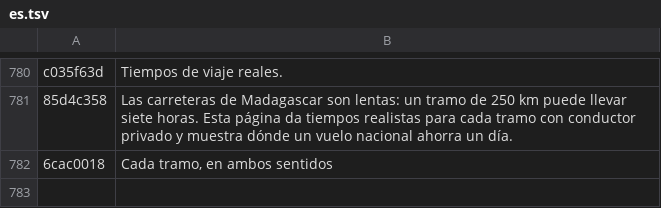
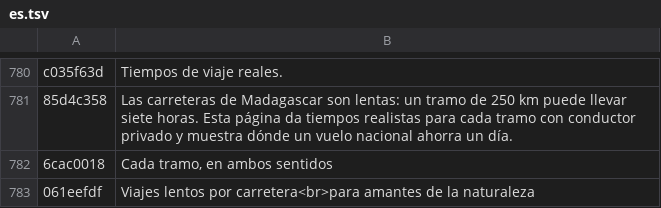
Before and after one commit to benjamingjoel2/madagascar, a TSV file: src/i18n/es.tsv, drawn as a sheet; only a part is shown, gaps mark what is left out.

```diff
--- a/src/i18n/es.tsv
+++ b/src/i18n/es.tsv
@@ -782 +782,2 @@ c035f63d	Tiempos de viaje reales.
 6cac0018	Cada tramo, en ambos sentidos
+061eefdf	Viajes lentos por carretera<br>para amantes de la naturaleza
```
Also changed, not shown: src/i18n/de.tsv, src/i18n/fr.tsv, 2 other files.
